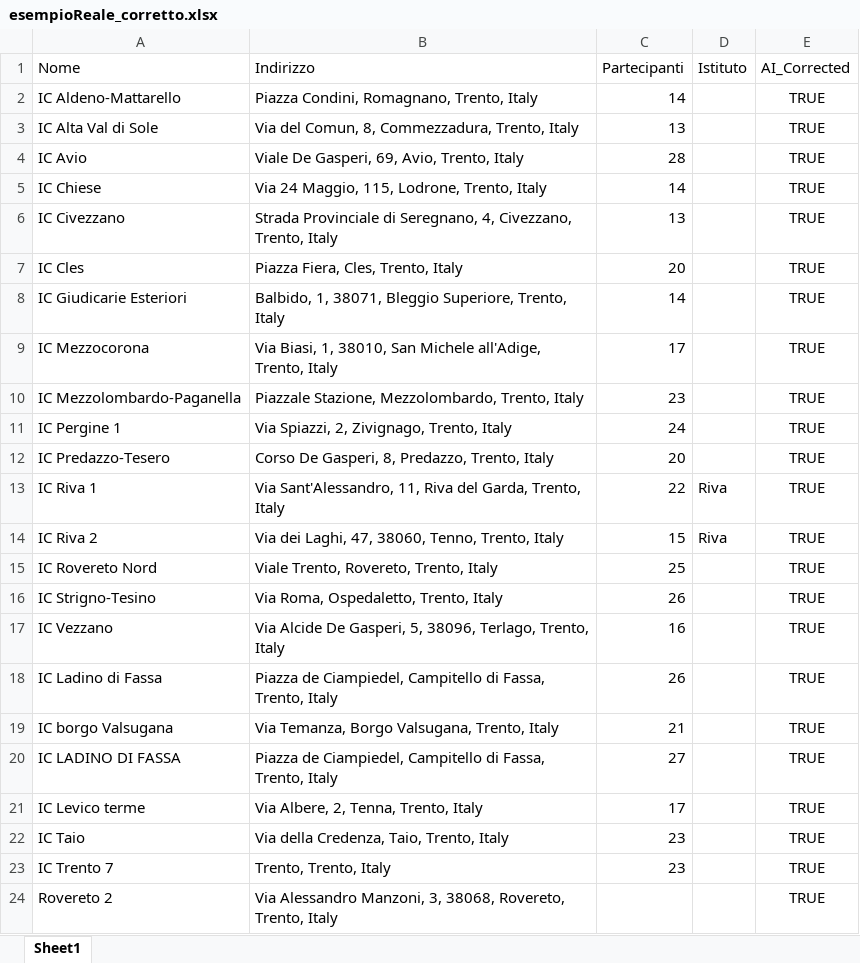
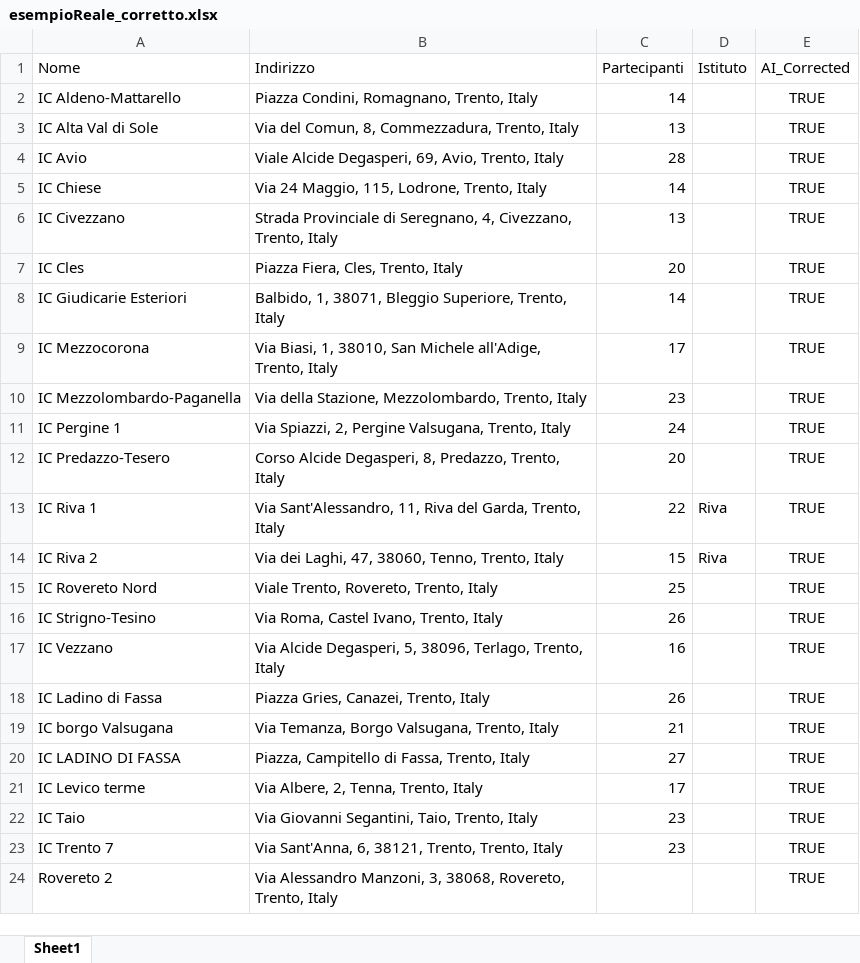
Before and after one commit to aledevv/transporter, an Excel workbook: uploads/esempioReale_corretto.xlsx, sheet Sheet1, drawn as a sheet; values as stored, in another font and other column widths than the file's, no borders; the diff names each change by its address in the sheet, - before the commit and + after, or states it on an @@ line.

```diff
--- a/uploads/esempioReale_corretto.xlsx (sheet Sheet1)
+++ b/uploads/esempioReale_corretto.xlsx (sheet Sheet1)
-B4 (Indirizzo): Viale De Gasperi, 69, Avio, Trento, Italy
+B4 (Indirizzo): Viale Alcide Degasperi, 69, Avio, Trento, Italy
-B10 (Indirizzo): Piazzale Stazione, Mezzolombardo,…
+B10 (Indirizzo): Via della Stazione, Mezzolombardo,…
-B11 (Indirizzo): Via Spiazzi, 2, Zivignago, Trento, Italy
+B11 (Indirizzo): Via Spiazzi, 2, Pergine Valsugana, Trento, Italy
-B12 (Indirizzo): Corso De Gasperi, 8, Predazzo,…
+B12 (Indirizzo): Corso Alcide Degasperi, 8, Predazzo,…
-B16 (Indirizzo): Via Roma, Ospedaletto, Trento, Italy
+B16 (Indirizzo): Via Roma, Castel Ivano, Trento, Italy
-B17 (Indirizzo): Via Alcide De Gasperi, 5, 38096,…
+B17 (Indirizzo): Via Alcide Degasperi, 5, 38096,…
-B18 (Indirizzo): Piazza de Ciampiedel, Campitello di Fassa, Trento, Italy
+B18 (Indirizzo): Piazza Gries, Canazei, Trento, Italy
-B20 (Indirizzo): Piazza de Ciampiedel, Campitello di…
+B20 (Indirizzo): Piazza, Campitello di…
-B22 (Indirizzo): Via della Credenza, Taio, Trento, Italy
+B22 (Indirizzo): Via Giovanni Segantini, Taio, Trento, Italy
-B23 (Indirizzo): Trento, Trento, Italy
+B23 (Indirizzo): Via Sant'Anna, 6, 38121, Trento, Trento, Italy
```
Also changed, not shown: 3 other files.
